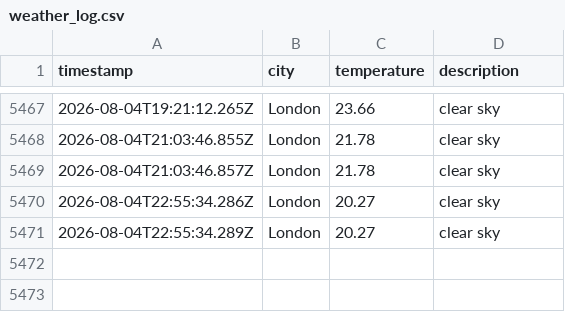
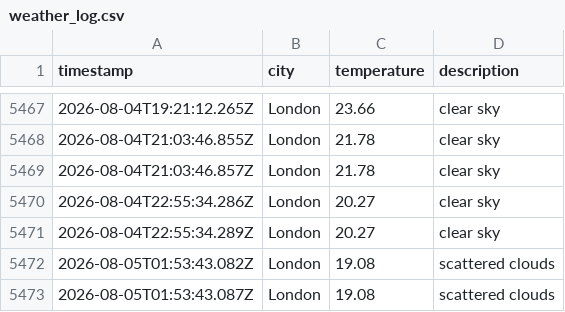
Before and after one commit to zac-tranah/DataOps-Weather-js, a CSV file: data/weather_log.csv, drawn as a sheet; only a part is shown, gaps mark what is left out; the diff names each change by its address in the sheet, - before the commit and + after, or states it on an @@ line.

```diff
--- a/data/weather_log.csv
+++ b/data/weather_log.csv
+row 5472: 2026-08-05T01:53:43.082Z | London | 19.08 | scattered clouds
+row 5473: 2026-08-05T01:53:43.087Z | London | 19.08 | scattered clouds
```
Also changed, not shown: 1 other file.
